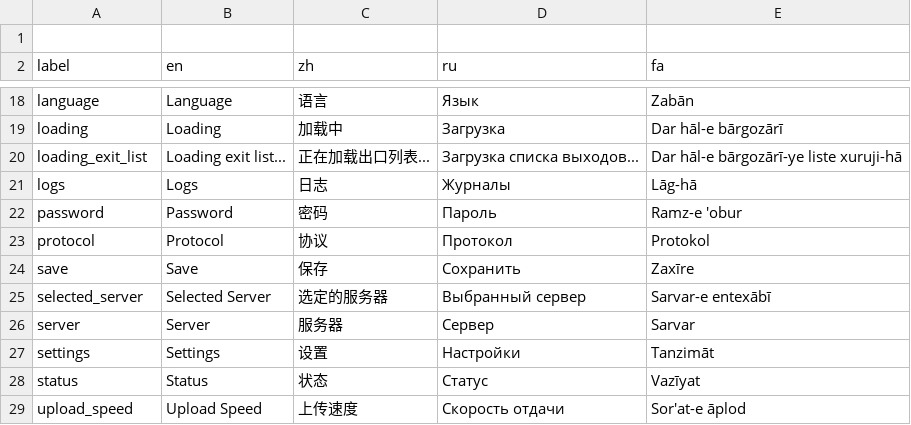
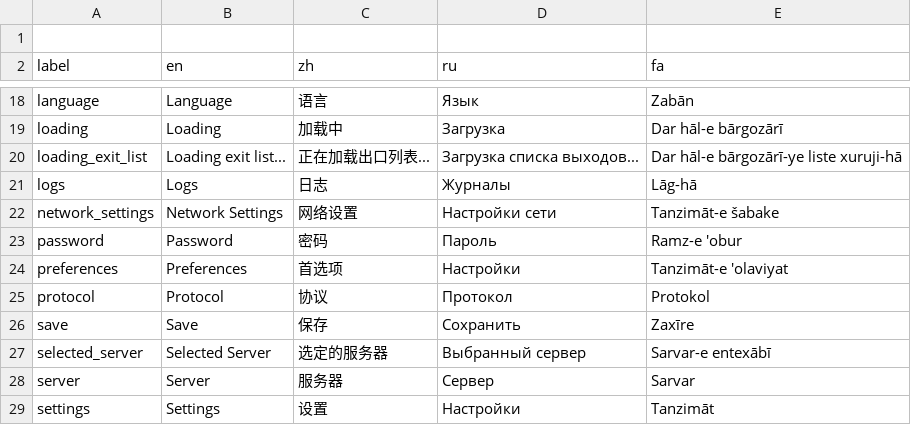
Before and after one commit to geph-official/geph5, a CSV file: binaries/geph5-client-gui/src/l10n.csv, drawn as a sheet; only a part is shown, gaps mark what is left out; the shorter side is filled out with more unchanged rows.

Commit message:
Add network settings and preferences, adjust UI elements, refactor code for settings and dashboard actions

```diff
--- a/binaries/geph5-client-gui/src/l10n.csv
+++ b/binaries/geph5-client-gui/src/l10n.csv
@@ -21,3 +21,5 @@ loading_exit_list,Loading exit list...,正在加载出口列表...,Загруз
 logs,Logs,日志,Журналы,Lāg-hā
+network_settings,Network Settings,网络设置,Настройки сети,Tanzimāt-e šabake
 password,Password,密码,Пароль,Ramz-e 'obur
+preferences,Preferences,首选项,Настройки,Tanzimāt-e 'olaviyat
 protocol,Protocol,协议,Протокол,Protokol
```
Also changed, not shown: 3 other files.
